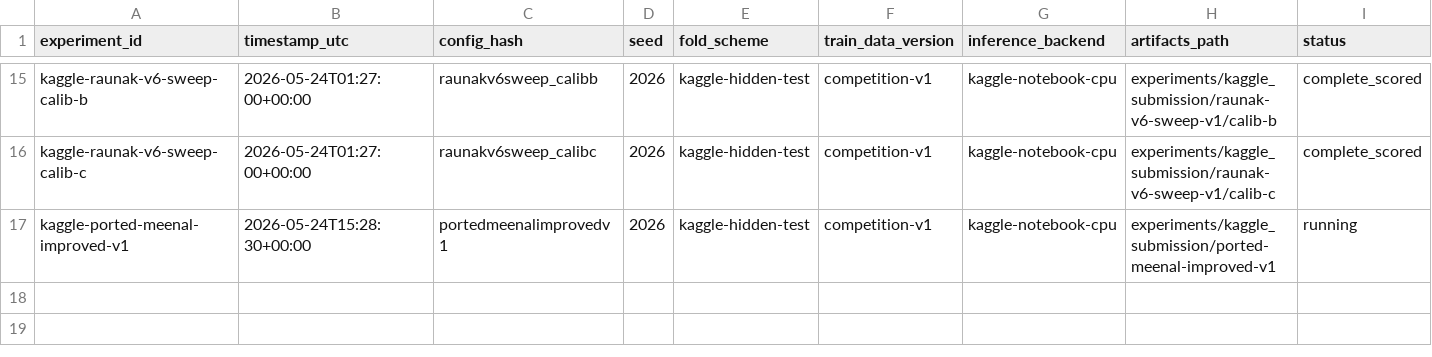
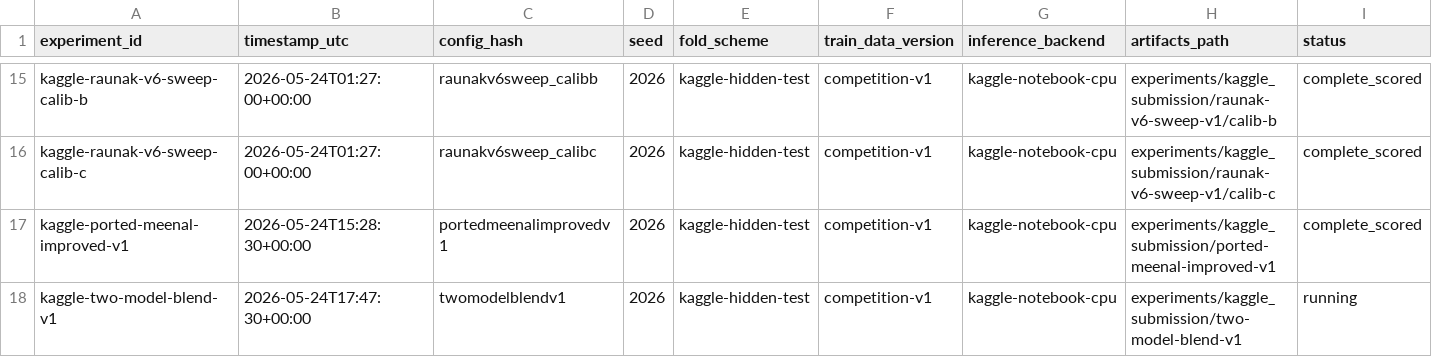
Before and after one commit to aleixlopezpascual/birdclef-2026, a CSV file: experiments/tracking/experiment_registry.csv, drawn as a sheet; only a part is shown, gaps mark what is left out.

```diff
--- a/experiments/tracking/experiment_registry.csv
+++ b/experiments/tracking/experiment_registry.csv
@@ -16,2 +16,3 @@ kaggle-raunak-v6-sweep-calib-b,2026-05-24T01:27:00+00:00,raunakv6sweep_calibb,20
 kaggle-raunak-v6-sweep-calib-c,2026-05-24T01:27:00+00:00,raunakv6sweep_calibc,2026,kaggle-hidden-test,competition-v1,kaggle-notebook-cpu,experiments/kaggle_submission/raunak-v6-sweep-v1/calib-c,complete_scored
-kaggle-ported-meenal-improved-v1,2026-05-24T15:28:30+00:00,portedmeenalimprovedv1,2026,kaggle-hidden-test,competition-v1,kaggle-notebook-cpu,experiments/kaggle_submission/ported-meenal-improved-v1,running
+kaggle-ported-meenal-improved-v1,2026-05-24T15:28:30+00:00,portedmeenalimprovedv1,2026,kaggle-hidden-test,competition-v1,kaggle-notebook-cpu,experiments/kaggle_submission/ported-meenal-improved-v1,complete_scored
+kaggle-two-model-blend-v1,2026-05-24T17:47:30+00:00,twomodelblendv1,2026,kaggle-hidden-test,competition-v1,kaggle-notebook-cpu,experiments/kaggle_submission/two-model-blend-v1,running
```
Also changed, not shown: experiments/tracking/leaderboard_tracking.csv, 4 other files.
